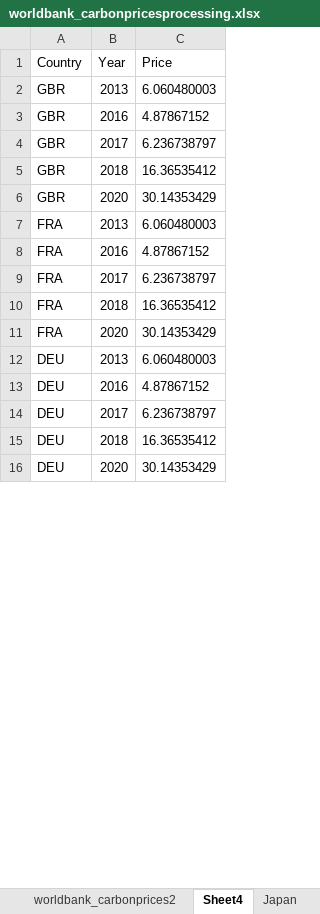
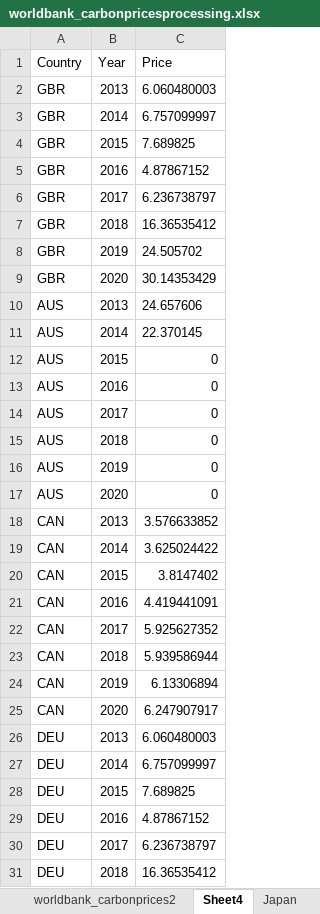
Before and after one commit to fmoore125/climate-social-tippingpoints, an Excel workbook: data/Data for Hindcasting/policy/worldbank_carbonpricesprocessing.xlsx, sheet Sheet4, drawn as a sheet; only a part is shown; the shorter side is filled out with more unchanged rows; values as stored, in another font and other column widths than the file's, no borders; removed rows and columns are numbered as before the commit, all else as after; the diff covers the shown part only; the diff names each change by its address in the sheet, - before the commit and + after, or states it on an @@ line.

```diff
--- a/data/Data for Hindcasting/policy/worldbank_carbonpricesprocessing.xlsx (sheet Sheet4)
+++ b/data/Data for Hindcasting/policy/worldbank_carbonpricesprocessing.xlsx (sheet Sheet4)
+row 3: GBR | 2014 | 6.757099997
+row 4: GBR | 2015 | 7.689825
+row 8: GBR | 2019 | 24.505702
@@ row 7 moved to row 42: FRA @@
-row 8: FRA | 2016 | 4.87867152
-row 9: FRA | 2017 | 6.236738797
-row 10: FRA | 2018 | 16.36535412
-row 11: FRA | 2020 | 30.14353429
@@ row 27 moved to row 10: AUS @@
+row 11: AUS | 2014 | 22.370145
+row 12: AUS | 2015 | 0
@@ row 28 moved to row 13: AUS @@
@@ row 29 moved to row 14: AUS @@
@@ row 30 moved to row 15: AUS @@
+row 16: AUS | 2019 | 0
@@ row 31 moved to row 17: AUS @@
+row 18: CAN | 2013 | 3.576633852
+row 19: CAN | 2014 | 3.625024422
+row 20: CAN | 2015 | 3.8147402
@@ row 38 moved to row 21: CAN @@
@@ row 39 moved to row 22: CAN @@
+row 23: CAN | 2018 | 5.939586944
+row 24: CAN | 2019 | 6.13306894
+row 25: CAN | 2020 | 6.247907917
+row 27: DEU | 2014 | 6.757099997
+row 28: DEU | 2015 | 7.689825
```
Also changed, not shown: 25 added rows, 8 removed rows, 2 edited cells and cell formats elsewhere in this sheet, sheet worldbank_carbonprices2, sheet Japan, sheet Canada, sheet USA, formulas that keep their value, 5 other files.
